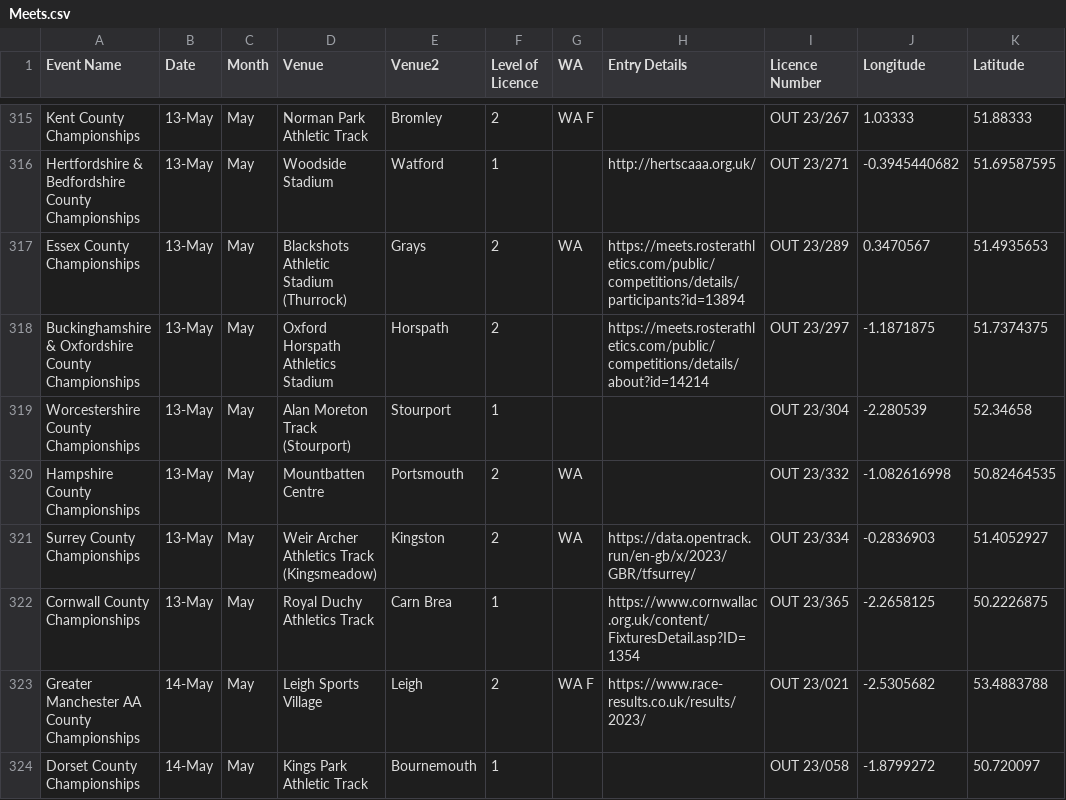
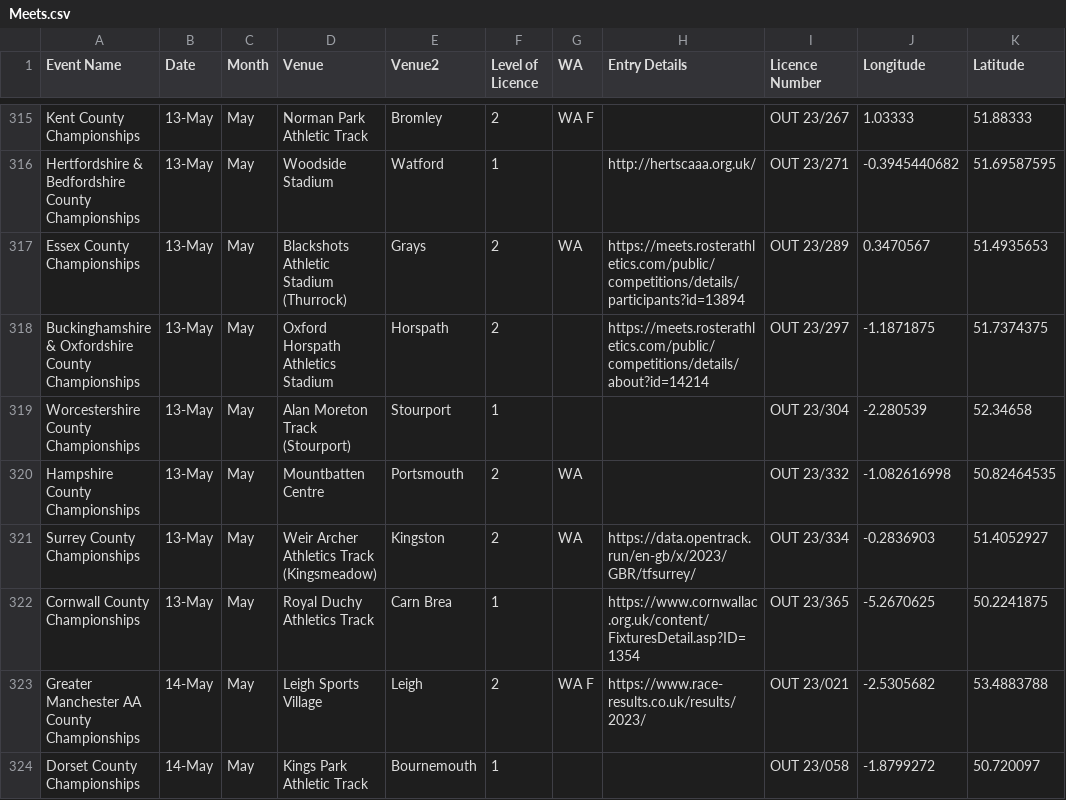
Before and after one commit to alxwaugh/trackmeetfinder, a CSV file: Meets.csv, drawn as a sheet; only a part is shown, gaps mark what is left out.

Commit message:
Add files via upload

```diff
--- a/Meets.csv
+++ b/Meets.csv
@@ -321,3 +321,3 @@ Hampshire County Championships,13-May,May,Mountbatten Centre,Portsmouth,2,WA,,OU
 Surrey County Championships,13-May,May,Weir Archer Athletics Track (Kingsmeadow),Kingston,2,WA,https://data.opentrack.run/en-gb/x/2023/GBR/tfsurrey/,OUT 23/334,-0.2836903,51.4052927
-Cornwall County Championships,13-May,May,Royal Duchy Athletics Track,Carn Brea,1,,https://www.cornwallac.org.uk/content/FixturesDetail.asp?ID=1354,OUT 23/365,-2.2658125,50.2226875
+Cornwall County Championships,13-May,May,Royal Duchy Athletics Track,Carn Brea,1,,https://www.cornwallac.org.uk/content/FixturesDetail.asp?ID=1354,OUT 23/365,-5.2670625,50.2241875
 Greater Manchester AA County Championships,14-May,May,Leigh Sports Village,Leigh,2,WA F,https://www.race-results.co.uk/results/2023/,OUT 23/021,-2.5305682,53.4883788
```
